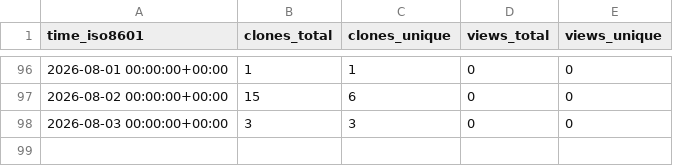
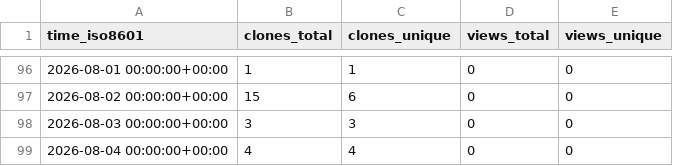
Before and after one commit to RTSpatial/RTSpatial, a CSV file: RTSpatial/RTSpatial/ghrs-data/views_clones_aggregate.csv, drawn as a sheet; only a part is shown, gaps mark what is left out.

```diff
--- a/RTSpatial/RTSpatial/ghrs-data/views_clones_aggregate.csv
+++ b/RTSpatial/RTSpatial/ghrs-data/views_clones_aggregate.csv
@@ -98 +98,2 @@ time_iso8601,clones_total,clones_unique,views_total,views_unique
 2026-08-03 00:00:00+00:00,3,3,0,0
+2026-08-04 00:00:00+00:00,4,4,0,0
```
Also changed, not shown: 1 other file.
